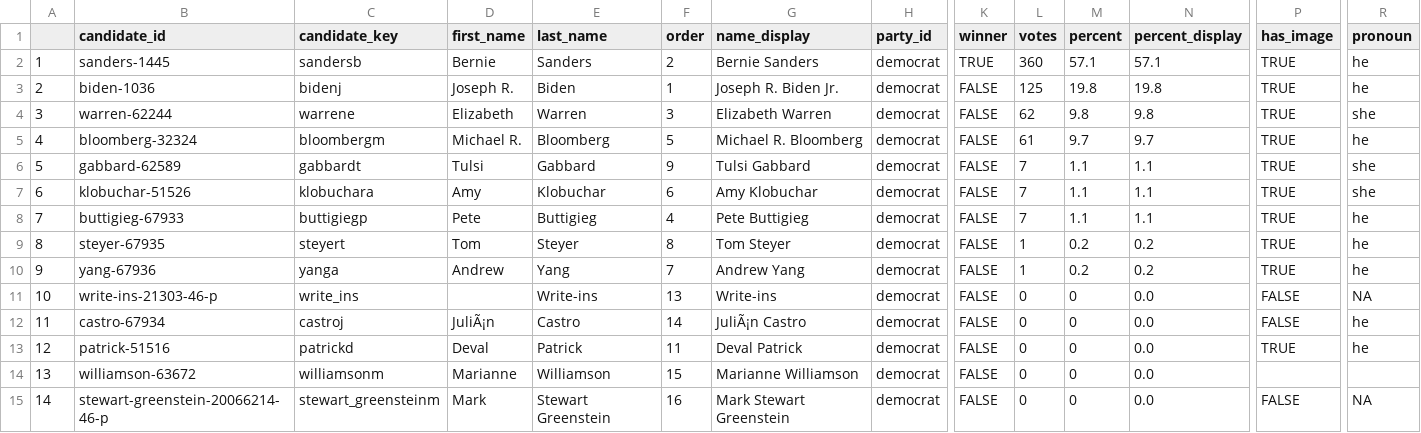
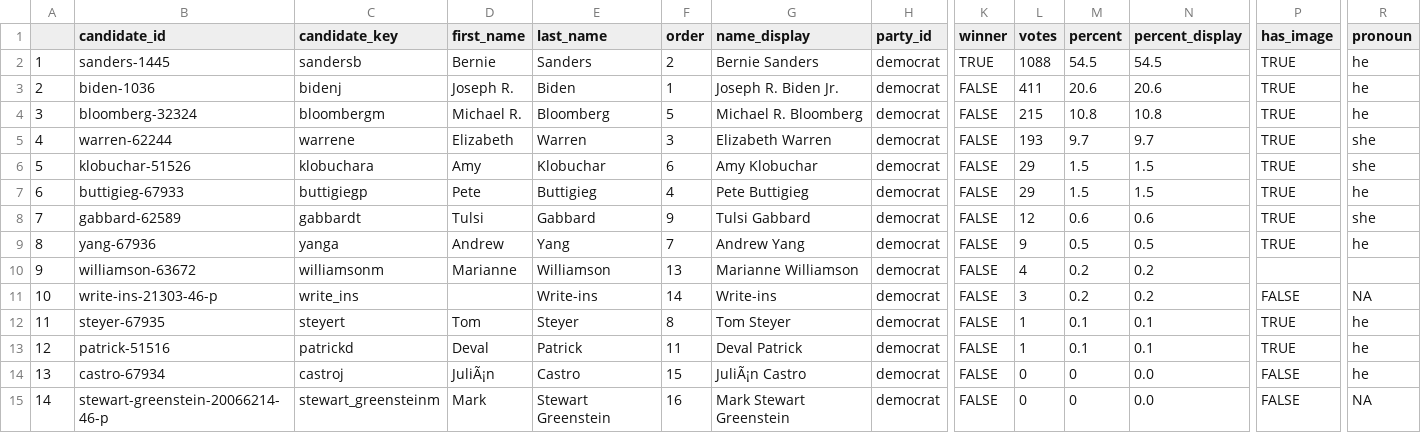
Before and after one commit to ModelledCitizen/project-harvest, a CSV file: _tables/results/NYT_Vermont.csv, drawn as a sheet; only a part is shown, gaps mark what is left out; removed rows and columns are numbered as before the commit, all else as after; rows hold the shown columns only; the diff names each change by its address in the sheet, - before the commit and + after, or states it on an @@ line.

```diff
--- a/_tables/results/NYT_Vermont.csv
+++ b/_tables/results/NYT_Vermont.csv
-L2 (votes): 360
+L2 (votes): 1088
-M2 (percent): 57.1
+M2 (percent): 54.5
-N2 (percent_display): 57.1
+N2 (percent_display): 54.5
-L3 (votes): 125
+L3 (votes): 411
-M3 (percent): 19.8
+M3 (percent): 20.6
-N3 (percent_display): 19.8
+N3 (percent_display): 20.6
+row 4: 3 | bloomberg-32324 | bloombergm | Michael R. | Bloomberg | 5 | Michael R. Bloomberg | democrat | FALSE | 215 | 10.8 | 10.8 | TRUE | he
@@ column A renumbered between rows 5 and 9 @@
-L5 (votes): 62
+L5 (votes): 193
-M5 (percent): 9.8
+M5 (percent): 9.7
-N5 (percent_display): 9.8
+N5 (percent_display): 9.7
-row 5: 4 | bloomberg-32324 | bloombergm | Michael R. | Bloomberg | 5 | Michael R. Bloomberg | democrat | FALSE | 61 | 9.7 | 9.7 | TRUE | he
-row 6: 5 | gabbard-62589 | gabbardt | Tulsi | Gabbard | 9 | Tulsi Gabbard | democrat | FALSE | 7 | 1.1 | 1.1 | TRUE | she
-L6:L7 (votes): 7
+L6:L7 (votes): 29
-M6:M7 (percent): 1.1
+M6:M7 (percent): 1.5
-N6:N7 (percent_display): 1.1
+N6:N7 (percent_display): 1.5
-row 9: 8 | steyer-67935 | steyert | Tom | Steyer | 8 | Tom Steyer | democrat | FALSE | 1 | 0.2 | 0.2 | TRUE | he
+row 8: 7 | gabbard-62589 | gabbardt | Tulsi | Gabbard | 9 | Tulsi Gabbard | democrat | FALSE | 12 | 0.6 | 0.6 | TRUE | she
-L9 (votes): 1
+L9 (votes): 9
-M9 (percent): 0.2
+M9 (percent): 0.5
-N9 (percent_display): 0.2
+N9 (percent_display): 0.5
+row 10: 9 | williamson-63672 | williamsonm | Marianne | Williamson | 13 | Marianne Williamson | democrat | FALSE | 4 | 0.2 | 0.2
-F11 (order): 13
+F11 (order): 14
-L11 (votes): 0
+L11 (votes): 3
-M11 (percent): 0
+M11 (percent): 0.2
-N11 (percent_display): 0.0
+N11 (percent_display): 0.2
-row 12: 11 | castro-67934 | castroj | JuliÃ¡n | Castro | 14 | JuliÃ¡n Castro | democrat | FALSE | 0 | 0 | 0.0 | FALSE | he
+row 12: 11 | steyer-67935 | steyert | Tom | Steyer | 8 | Tom Steyer | democrat | FALSE | 1 | 0.1 | 0.1 | TRUE | he
-L13 (votes): 0
+L13 (votes): 1
-M13 (percent): 0
+M13 (percent): 0.1
-N13 (percent_display): 0.0
+N13 (percent_display): 0.1
-B14 (candidate_id): williamson-63672
+B14 (candidate_id): castro-67934
-C14 (candidate_key): williamsonm
+C14 (candidate_key): castroj
-D14 (first_name): Marianne
+D14 (first_name): JuliÃ¡n
-E14 (last_name): Williamson
+E14 (last_name): Castro
-G14 (name_display): Marianne Williamson
+G14 (name_display): JuliÃ¡n Castro
-P14 (has_image): (empty)
+P14 (has_image): FALSE
-R14 (pronoun): (empty)
+R14 (pronoun): he
```
Also changed, not shown: _tables/results/NYT_California.csv, _tables/results/NYT_Colorado.csv, 23 other files.
